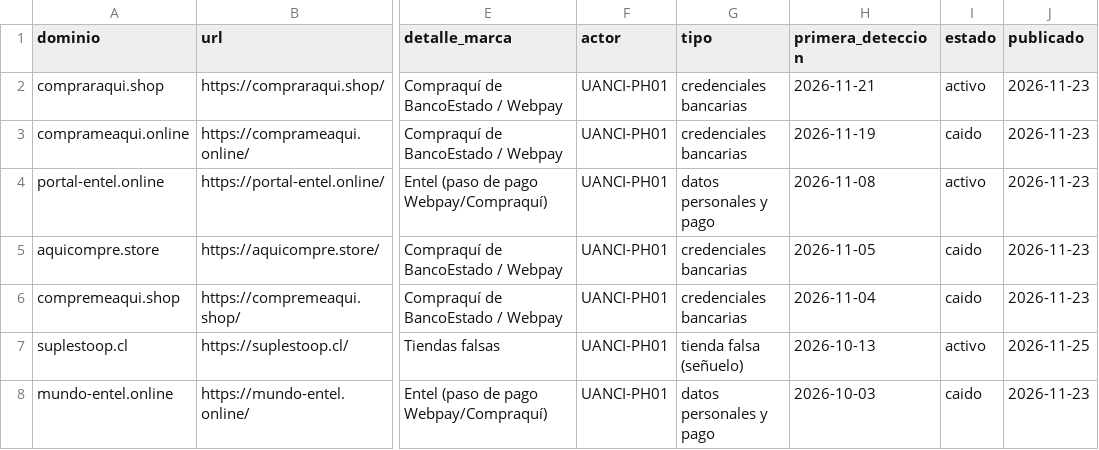
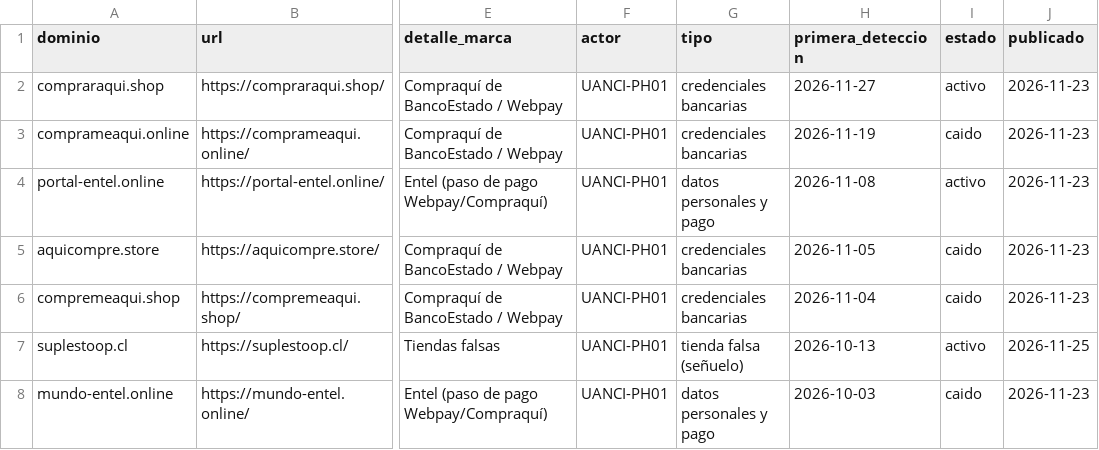
Before and after one commit to unofficialanci/phishing-cl, a CSV file: actores/UANCI-PH01/iocs.csv, drawn as a sheet; only a part is shown, gaps mark what is left out; the diff names each change by its address in the sheet, - before the commit and + after, or states it on an @@ line.

```diff
--- a/actores/UANCI-PH01/iocs.csv
+++ b/actores/UANCI-PH01/iocs.csv
-H2 (primera_deteccion): 2026-11-21
+H2 (primera_deteccion): 2026-11-27
```
Also changed, not shown: actores/UANCI-PH02/iocs.csv, feeds/todos.csv, 17 other files.
